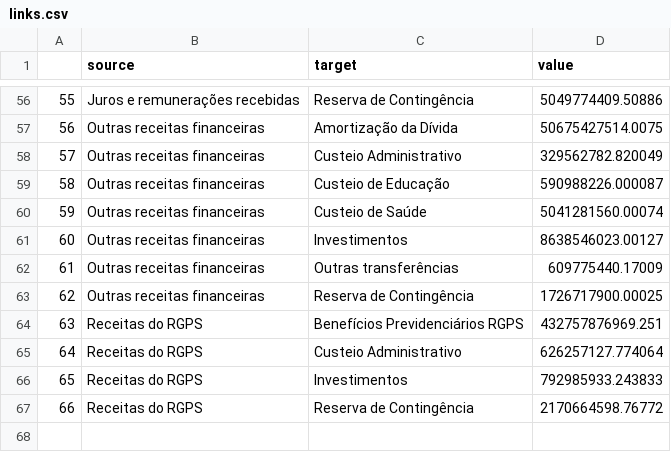
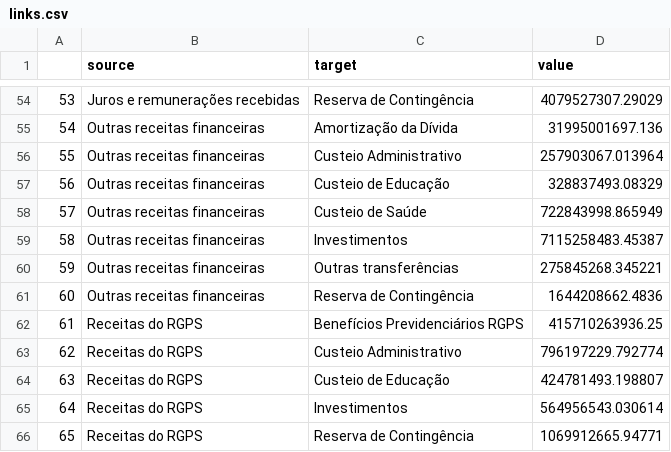
Before and after one commit to tesouro/orcamento, a CSV file: vis/links.csv, drawn as a sheet; only a part is shown, gaps mark what is left out; addresses are those after the commit; the diff covers the shown part only; the diff names each change by its address in the sheet, - before the commit and + after, or states it on an @@ line.

```diff
--- a/vis/links.csv
+++ b/vis/links.csv
@@ column A renumbered from row 30 down @@
-D54 (value): 5049774409.50886
+D54 (value): 4079527307.29029
-D55 (value): 50675427514.0075
+D55 (value): 31995001697.136
-D56 (value): 329562782.820049
+D56 (value): 257903067.013964
-D57 (value): 590988226.000087
+D57 (value): 328837493.08329
-D58 (value): 5041281560.00074
+D58 (value): 722843998.865949
-D59 (value): 8638546023.00127
+D59 (value): 7115258483.45387
-D60 (value): 609775440.17009
+D60 (value): 275845268.345221
-D61 (value): 1726717900.00025
+D61 (value): 1644208662.4836
-D62 (value): 432757876969.251
+D62 (value): 415710263936.25
-D63 (value): 626257127.774064
+D63 (value): 796197229.792774
+row 64: 63 | Receitas do RGPS | Custeio de Educação | 424781493.198807
-D65 (value): 792985933.243833
+D65 (value): 564956543.030614
-D66 (value): 2170664598.76772
+D66 (value): 1069912665.94771
```
Also changed, not shown: 2 added rows, 4 removed rows and 50 edited cells elsewhere in this file, 1 other file.
